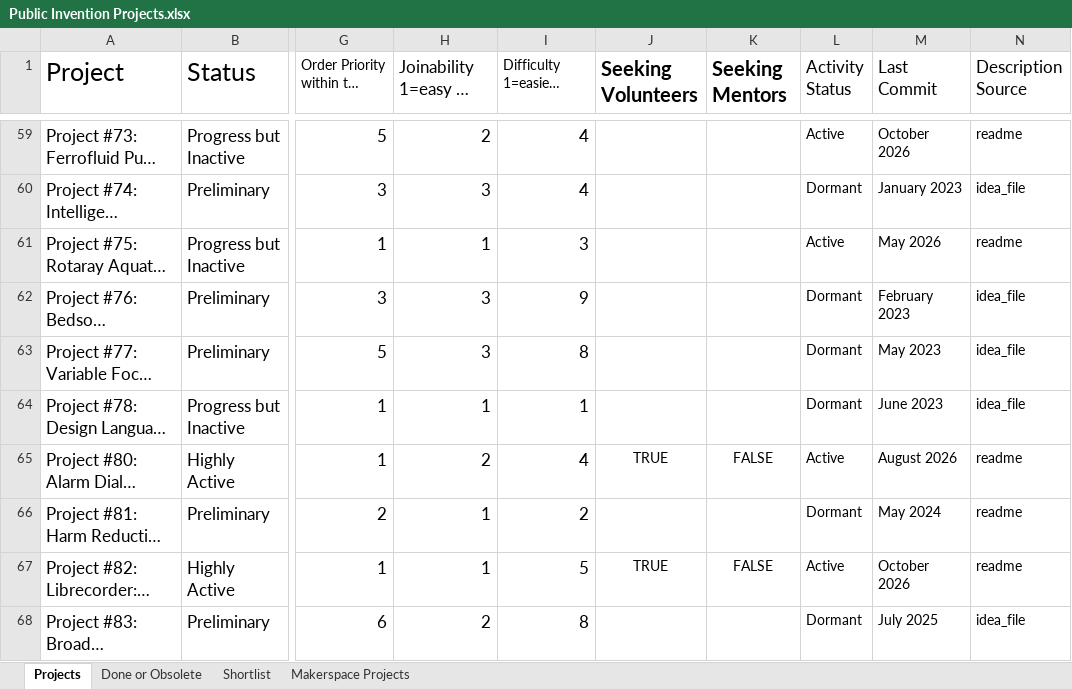
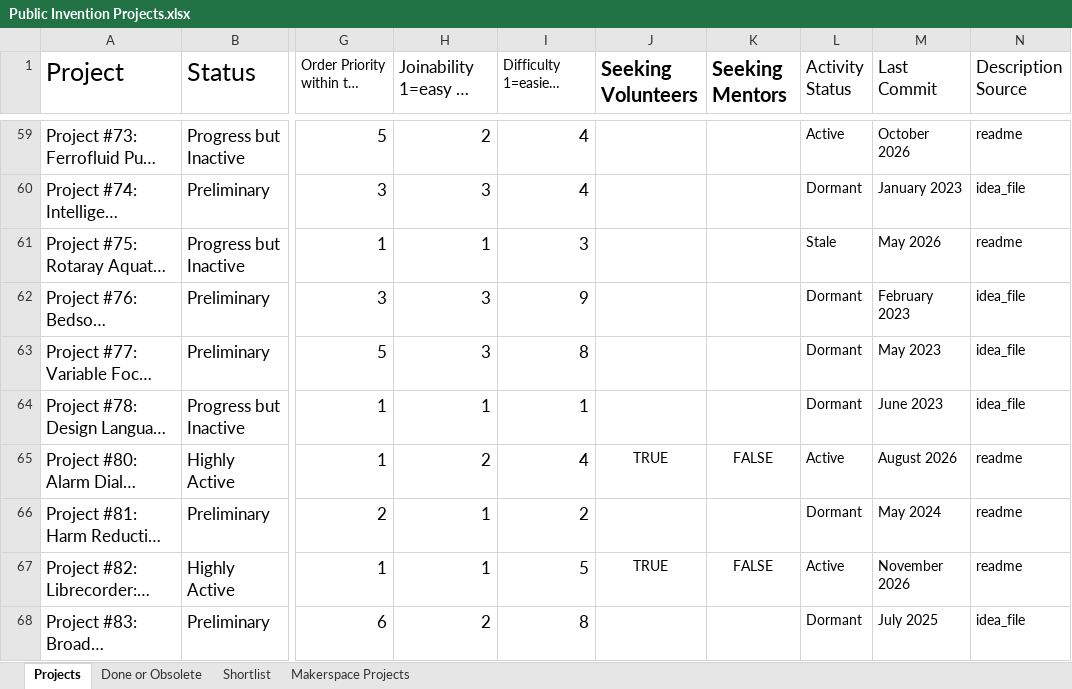
Before and after one commit to PubInv/Project-ChatBot, an Excel workbook: sources/Public Invention Projects.xlsx, sheet Projects, drawn as a sheet; only a part is shown, gaps mark what is left out; long unchanged cells end in …; values as stored, in another font and other column widths than the file's, no borders; charts and pictures not drawn; the diff names each change by its address in the sheet, - before the commit and + after, or states it on an @@ line.

```diff
--- a/sources/Public Invention Projects.xlsx (sheet Projects)
+++ b/sources/Public Invention Projects.xlsx (sheet Projects)
-L61 (Activity Status): Active
+L61 (Activity Status): Stale
-M67 (Last Commit): October 2026
+M67 (Last Commit): November 2026
```
Also changed, not shown: 1 other file.
